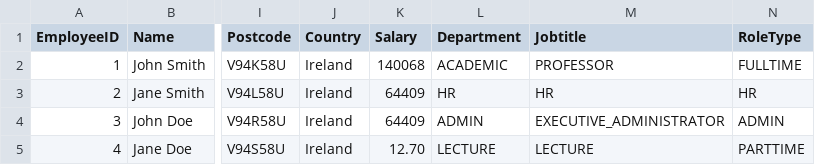
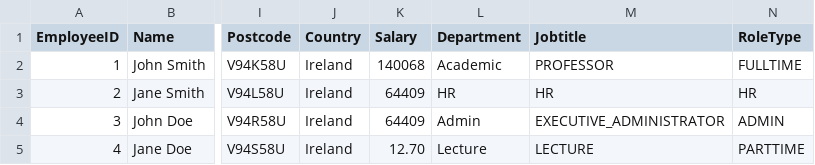
Before and after one commit to kourousis/payroll-cs4013-project, a CSV file: ul_payroll_system/db/employees.csv, drawn as a sheet; only a part is shown, gaps mark what is left out; the diff names each change by its address in the sheet, - before the commit and + after, or states it on an @@ line.

Commit message:
Salary Update Update
Added Row count method to DB Controller
Changed values in employees.csv to work properly with salaryScale
Altered Salary Update WIP
Cannot progress without part time, HR and Admin Scales

```diff
--- a/ul_payroll_system/db/employees.csv
+++ b/ul_payroll_system/db/employees.csv
-L2 (Department): ACADEMIC
+L2 (Department): Academic
-L4 (Department): ADMIN
+L4 (Department): Admin
-L5 (Department): LECTURE
+L5 (Department): Lecture
```
Also changed, not shown: 2 other files.
